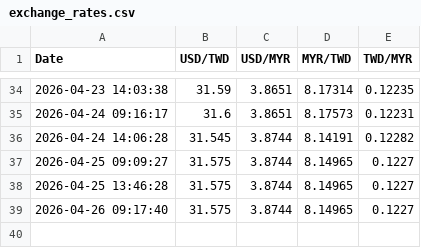
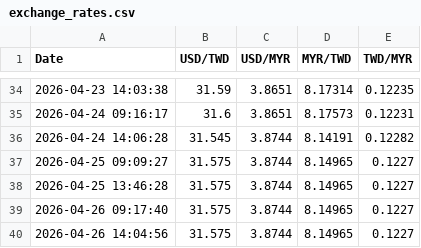
Before and after one commit to hjtsai89/MYR2NTDautoGemini, a CSV file: exchange_rates.csv, drawn as a sheet; only a part is shown, gaps mark what is left out; the diff names each change by its address in the sheet, - before the commit and + after, or states it on an @@ line.

```diff
--- a/exchange_rates.csv
+++ b/exchange_rates.csv
+row 40: 2026-04-26 14:04:56 | 31.575 | 3.8744 | 8.14965 | 0.1227
```
